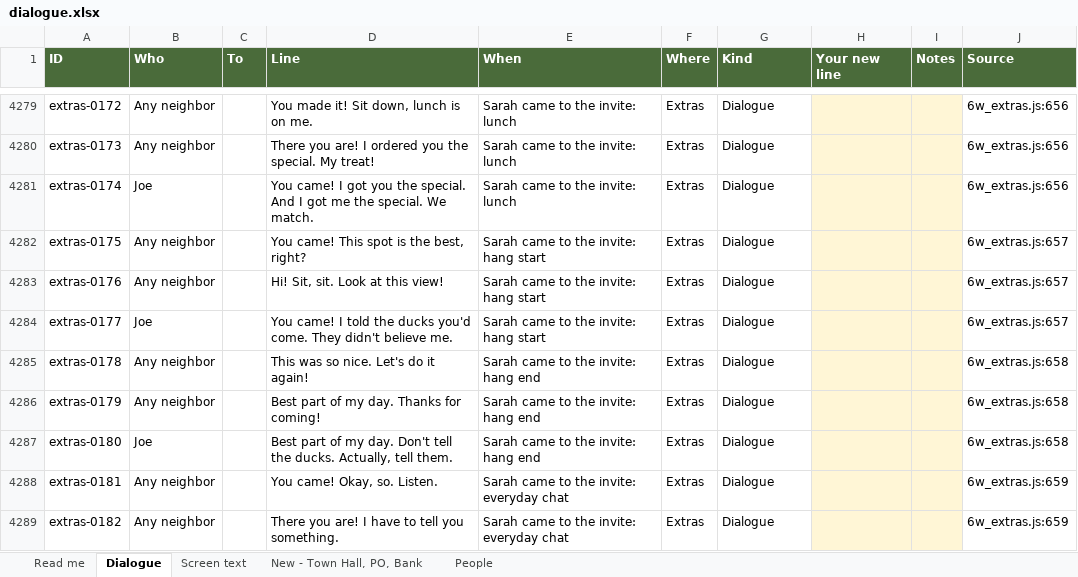
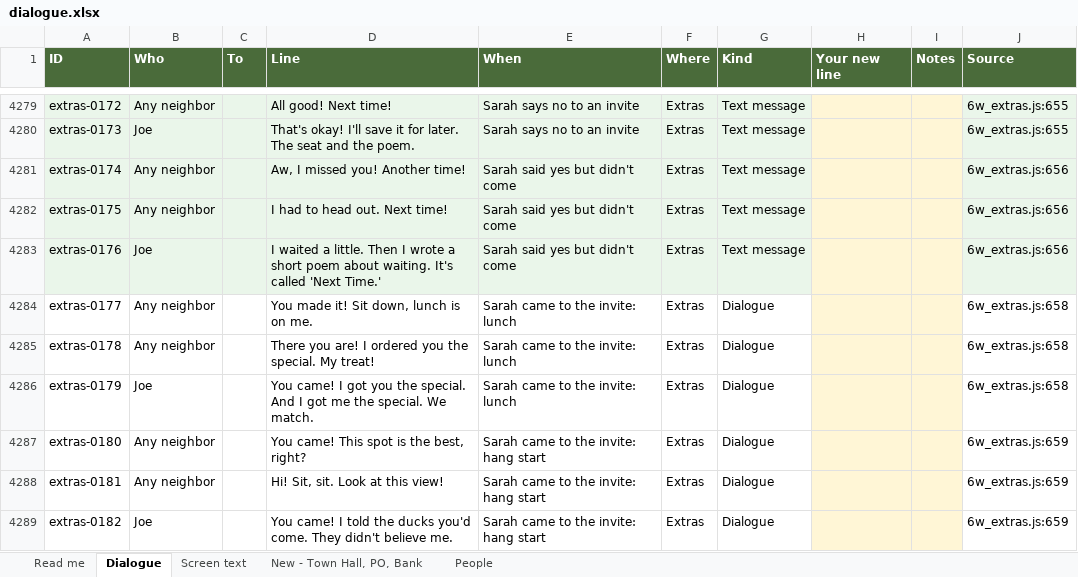
Before and after one commit to Davidjdavid/SarahCrossing, an Excel workbook: docs/dialogue/dialogue.xlsx, sheet Dialogue, drawn as a sheet; only a part is shown, gaps mark what is left out; values as stored, in another font and other column widths than the file's, no borders; the diff covers the shown part only; the diff names each change by its address in the sheet, - before the commit and + after, or states it on an @@ line.

```diff
--- a/docs/dialogue/dialogue.xlsx (sheet Dialogue)
+++ b/docs/dialogue/dialogue.xlsx (sheet Dialogue)
-A4279:G4283 fill: none
+A4279:G4283 fill: #EAF6EA
-D4279 (Line): You made it! Sit down, lunch is on me.
+D4279 (Line): All good! Next time!
-E4279:E4280 (When): Sarah came to the invite: lunch
+E4279:E4280 (When): Sarah says no to an invite
-G4279:G4283 (Kind): Dialogue
+G4279:G4283 (Kind): Text message
-J4279:J4280 (Source): 6w_extras.js:656
+J4279:J4280 (Source): 6w_extras.js:655
-J4279:J4283 fill: none
+J4279:J4283 fill: #EAF6EA
-B4280 (Who): Any neighbor
+B4280 (Who): Joe
-D4280 (Line): There you are! I ordered you the special. My treat!
+D4280 (Line): That's okay! I'll save it for later. The seat and the poem.
-B4281 (Who): Joe
+B4281 (Who): Any neighbor
-D4281 (Line): You came! I got you the special. And I got me the special. We match.
+D4281 (Line): Aw, I missed you! Another time!
-E4281 (When): Sarah came to the invite: lunch
+E4281 (When): Sarah said yes but didn't come
-D4282 (Line): You came! This spot is the best, right?
+D4282 (Line): I had to head out. Next time!
-E4282:E4283 (When): Sarah came to the invite: hang start
+E4282:E4283 (When): Sarah said yes but didn't come
-J4282:J4283 (Source): 6w_extras.js:657
+J4282:J4283 (Source): 6w_extras.js:656
-B4283 (Who): Any neighbor
+B4283 (Who): Joe
-D4283 (Line): Hi! Sit, sit. Look at this view!
+D4283 (Line): I waited a little. Then I wrote a short poem about waiting. It's called 'Next Time.'
-B4284 (Who): Joe
+B4284 (Who): Any neighbor
-D4284 (Line): You came! I told the ducks you'd come. They didn't believe me.
+D4284 (Line): You made it! Sit down, lunch is on me.
-E4284 (When): Sarah came to the invite: hang start
+E4284 (When): Sarah came to the invite: lunch
-J4284 (Source): 6w_extras.js:657
+J4284 (Source): 6w_extras.js:658
-D4285 (Line): This was so nice. Let's do it again!
+D4285 (Line): There you are! I ordered you the special. My treat!
-E4285:E4286 (When): Sarah came to the invite: hang end
+E4285:E4286 (When): Sarah came to the invite: lunch
-B4286 (Who): Any neighbor
+B4286 (Who): Joe
-D4286 (Line): Best part of my day. Thanks for coming!
+D4286 (Line): You came! I got you the special. And I got me the special. We match.
-B4287 (Who): Joe
+B4287 (Who): Any neighbor
-D4287 (Line): Best part of my day. Don't tell the ducks. Actually, tell them.
+D4287 (Line): You came! This spot is the best, right?
-E4287 (When): Sarah came to the invite: hang end
+E4287 (When): Sarah came to the invite: hang start
-J4287 (Source): 6w_extras.js:658
+J4287 (Source): 6w_extras.js:659
-D4288 (Line): You came! Okay, so. Listen.
+D4288 (Line): Hi! Sit, sit. Look at this view!
-E4288:E4289 (When): Sarah came to the invite: everyday chat
+E4288:E4289 (When): Sarah came to the invite: hang start
-B4289 (Who): Any neighbor
+B4289 (Who): Joe
-D4289 (Line): There you are! I have to tell you something.
+D4289 (Line): You came! I told the ducks you'd come. They didn't believe me.
```
Also changed, not shown: 28 added rows, 3 removed rows, 310 edited cells and cell formats elsewhere in this sheet, sheet Screen text, sheet People, sheet Read me, hidden cells, 27 other files.
